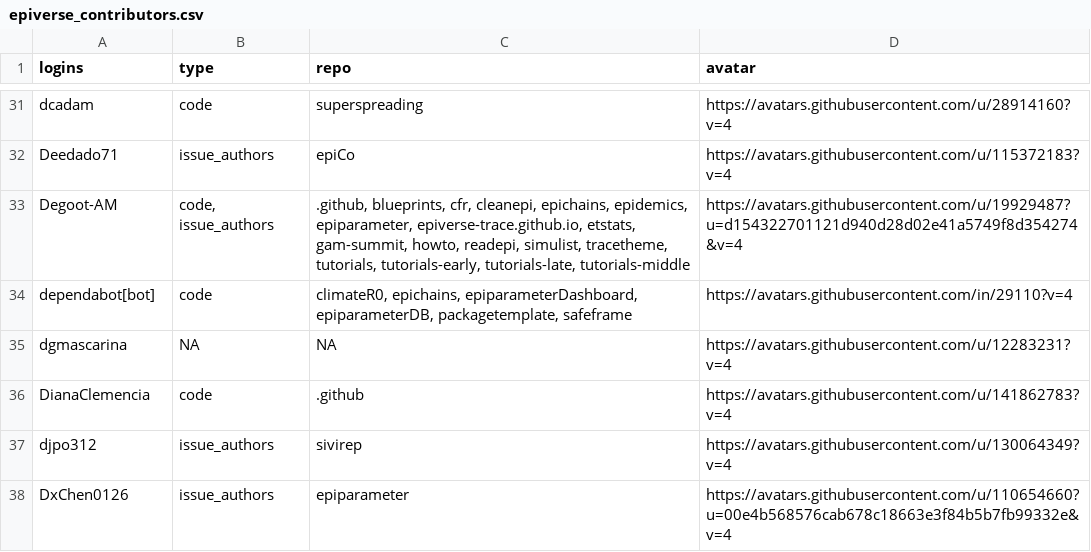
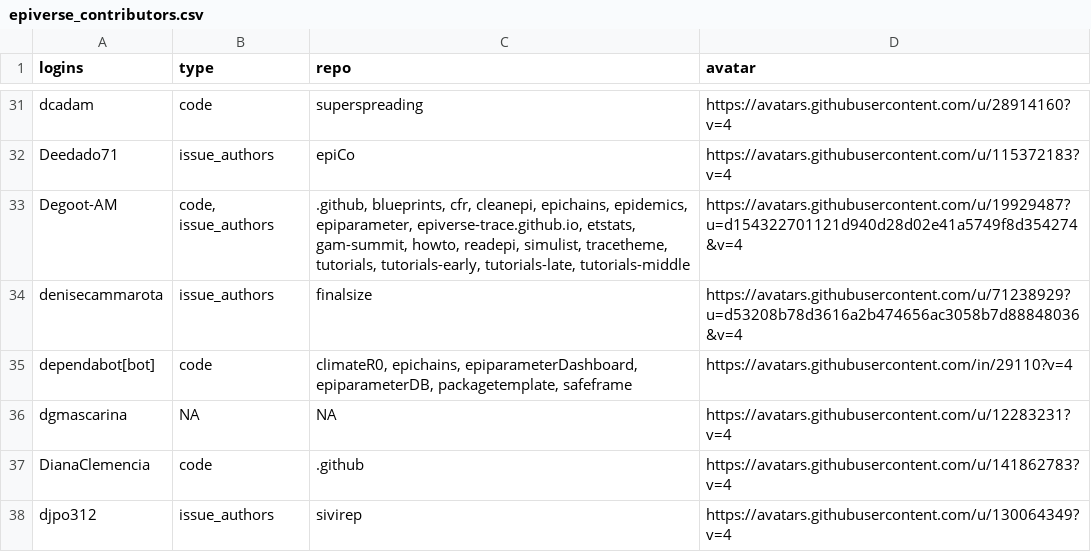
Before and after one commit to epiverse-trace/epiverse-trace.github.io, a CSV file: _data/epiverse_contributors.csv, drawn as a sheet; only a part is shown, gaps mark what is left out; the shorter side is filled out with more unchanged rows; the diff names each change by its address in the sheet, - before the commit and + after, or states it on an @@ line.

Commit message:
Update `_data/epiverse_contributors.csv` and `_freeze/`

```diff
--- a/_data/epiverse_contributors.csv
+++ b/_data/epiverse_contributors.csv
+row 34: denisecammarota | issue_authors | finalsize | https://avatars.githubusercontent.com/u/71238929?u=d53208b78d3616a2b474656ac3058b7d88848036&v=4
```
Also changed, not shown: 1 other file.
